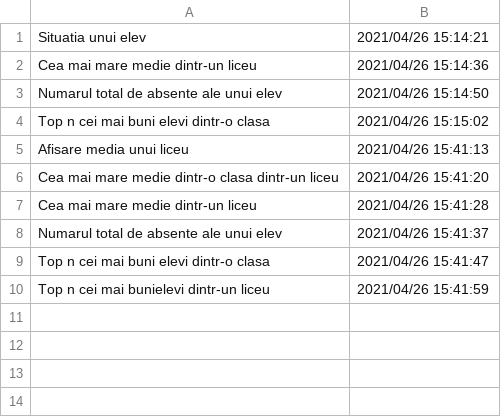
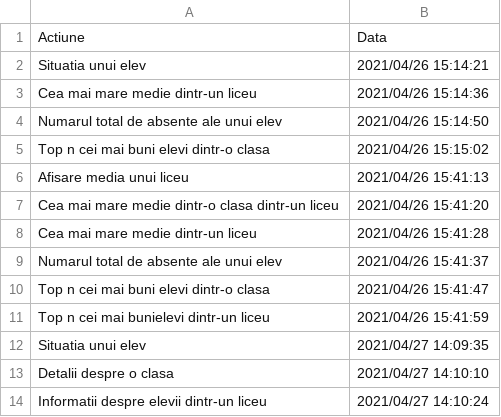
Before and after one commit to alecsbraga/Carnet-Online, a CSV file: src/Fisiere/Audit.csv, drawn as a sheet; the diff names each change by its address in the sheet, - before the commit and + after, or states it on an @@ line.

```diff
--- a/src/Fisiere/Audit.csv
+++ b/src/Fisiere/Audit.csv
+row 1: Actiune | Data
+row 12: Situatia unui elev | 2021/04/27 14:09:35
+row 13: Detalii despre o clasa | 2021/04/27 14:10:10
+row 14: Informatii despre elevii dintr-un liceu | 2021/04/27 14:10:24
```
Also changed, not shown: src/Fisiere/Elevi.csv, 11 other files.
